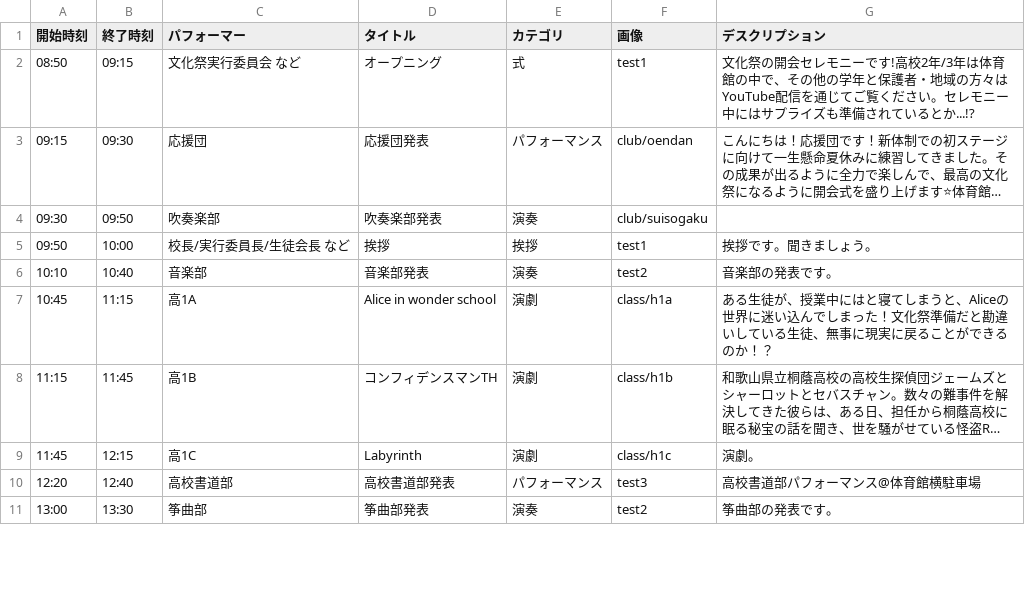
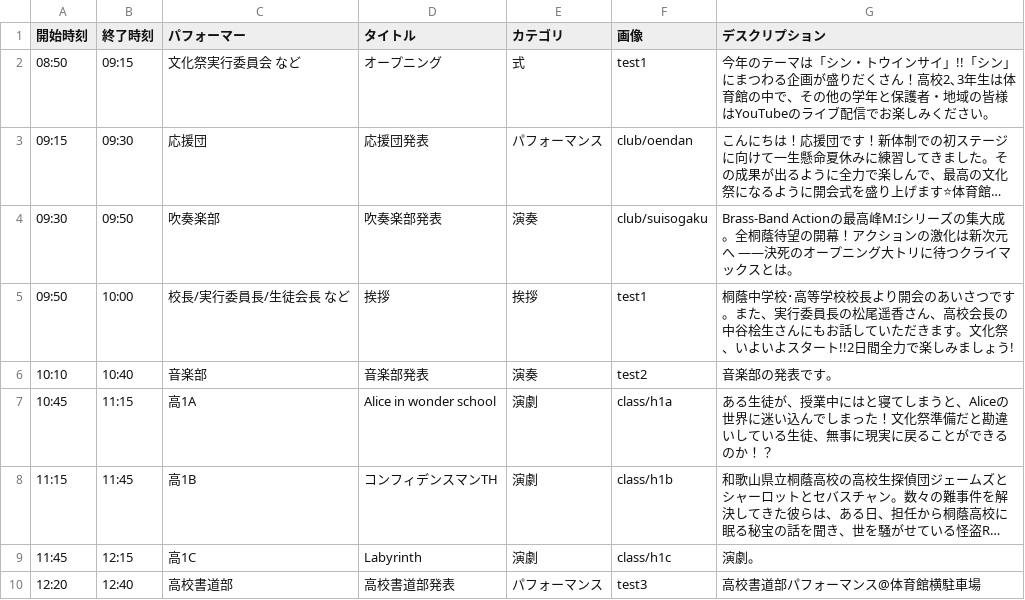
Before and after one commit to nearfactory/toinsai-kagaku, a CSV file: asset/csv/day1.csv, drawn as a sheet; only a part is shown; the shorter side is filled out with more unchanged rows; long unchanged cells end in …; the diff names each change by its address in the sheet, - before the commit and + after, or states it on an @@ line.

```diff
--- a/asset/csv/day1.csv
+++ b/asset/csv/day1.csv
-G2 (デスクリプション): 文化祭の開会セレモニーです!高校2年/3年は体育館の中で、その他の学年と保護者・地域の方々はYouTube配信を通じてご覧ください。セレモニー中にはサプライズも準備されているとか...!?
+G2 (デスクリプション): 今年のテーマは「シン・トウインサイ」!!「シン」にまつわる企画が盛りだくさん！高校2､3年生は体育館の中で、その他の学年と保護者・地域の皆様はYouTubeのライブ配信でお楽しみください。
-G4 (デスクリプション): (empty)
+G4 (デスクリプション): Brass-Band Actionの最高峰M:Iシリーズの集大成。全桐蔭待望の開幕！アクションの激化は新次元へ ――決死のオープニング大トリに待つクライマックスとは。
-G5 (デスクリプション): 挨拶です。聞きましょう。
+G5 (デスクリプション): 桐蔭中学校･高等学校校長より開会のあいさつです。また、実行委員長の松尾遥香さん、高校会長の中谷桧生さんにもお話していただきます。文化祭、いよいよスタート!!2日間全力で楽しみましょう!
```
Also changed, not shown: asset/csv/day2.csv, asset/csv/news.csv, 10 other files.
